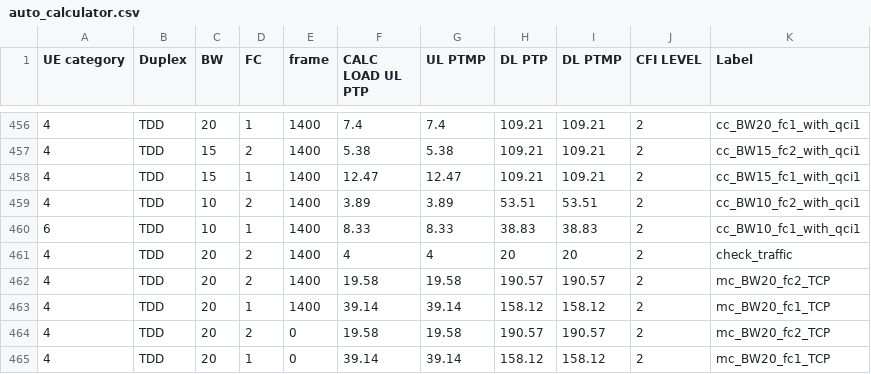
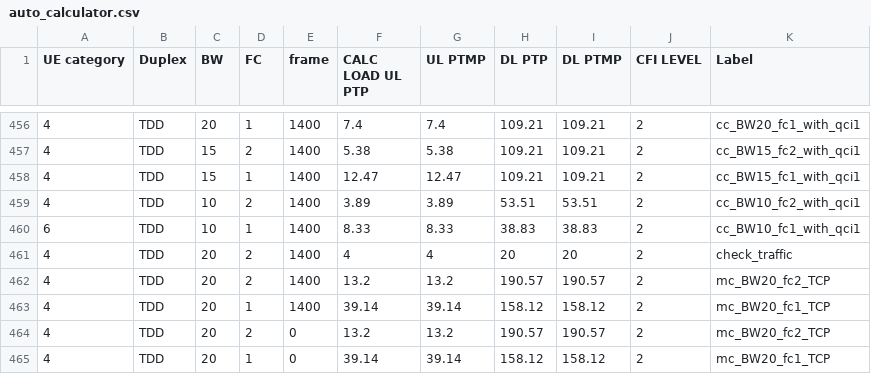
Before and after one commit to airspansvg/Testspan_Runners, a CSV file: src/main/resources/Traffic/auto_calculator.csv, drawn as a sheet; only a part is shown, gaps mark what is left out.

Commit message:
fix ul tcp calc

```diff
--- a/src/main/resources/Traffic/auto_calculator.csv
+++ b/src/main/resources/Traffic/auto_calculator.csv
@@ -461,5 +461,5 @@ UE category,Duplex,BW,FC,frame,CALC LOAD UL PTP,UL PTMP,DL PTP,DL PTMP,CFI LEVEL
 4,TDD,20,2,1400,4,4,20,20,2,check_traffic
-4,TDD,20,2,1400,19.58,19.58,190.57,190.57,2,mc_BW20_fc2_TCP
+4,TDD,20,2,1400,13.2,13.2,190.57,190.57,2,mc_BW20_fc2_TCP
 4,TDD,20,1,1400,39.14,39.14,158.12,158.12,2,mc_BW20_fc1_TCP
-4,TDD,20,2,0,19.58,19.58,190.57,190.57,2,mc_BW20_fc2_TCP
+4,TDD,20,2,0,13.2,13.2,190.57,190.57,2,mc_BW20_fc2_TCP
 4,TDD,20,1,0,39.14,39.14,158.12,158.12,2,mc_BW20_fc1_TCP
```
